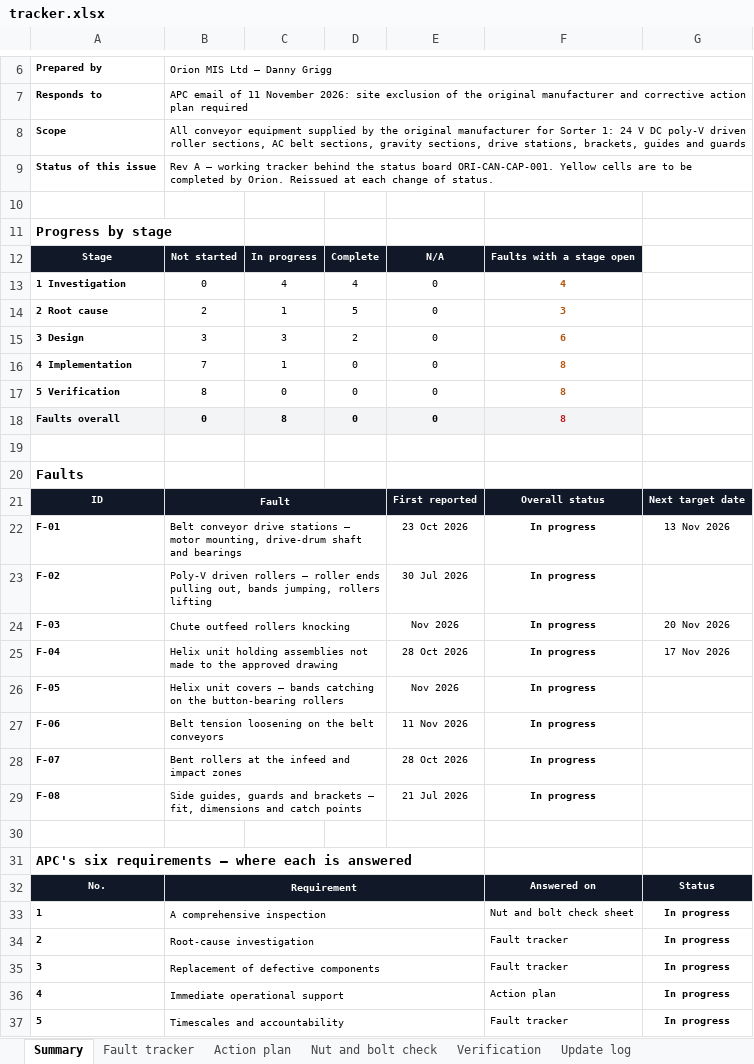
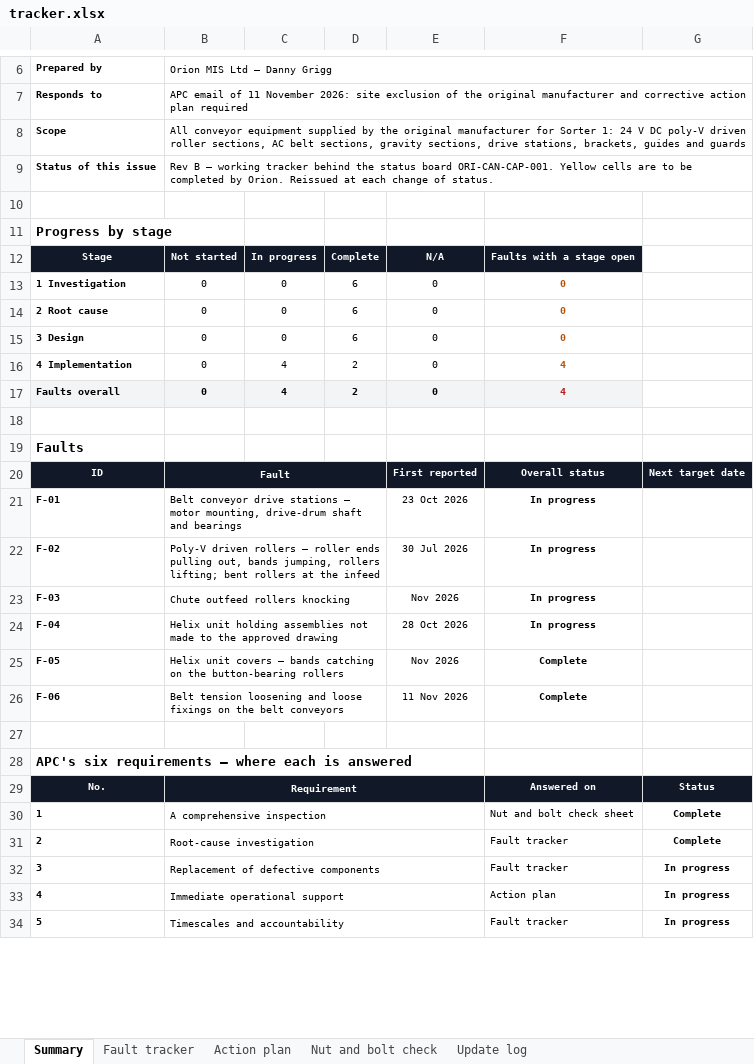
Before and after one commit to dannygrigg/orion-final-1605, an Excel workbook: share/apc-sorter1-cap/tracker.xlsx, sheet Summary, drawn as a sheet; only a part is shown, gaps mark what is left out; values as stored, in another font and other column widths than the file's, no borders; conditional formats not drawn; removed rows and columns are numbered as before the commit, all else as after; the diff covers the shown part only; the diff names each change by its address in the sheet, - before the commit and + after, or states it on an @@ line.

```diff
--- a/share/apc-sorter1-cap/tracker.xlsx (sheet Summary)
+++ b/share/apc-sorter1-cap/tracker.xlsx (sheet Summary)
-sheet tab: Verification
@@ column A renumbered between rows 3 and 16 @@
-B9: Rev A — working…
+B9: Rev B — working…
+row 13: 1 Investigation | 0 | 0 | 6 | 0 | 0
+row 14: 2 Root cause | 0 | 0 | 6 | 0 | 0
+row 15: 3 Design | 0 | 0 | 6 | 0 | 0
-D16: 4
+D16: 2
-row 14: 2 Root cause | 2 | 1 | 5 | 0 | 3
-row 15: 3 Design | 3 | 3 | 2 | 0 | 6
-row 16: 4 Implementation | 7 | 1 | 0 | 0 | 8
-row 17: 5 Verification | 8 | 0 | 0 | 0 | 8
-C17: 8
+C17: 4
-D17: 0
+D17: 2
-F17: 8
+F17: 4
-G21: 13 Nov 2026
+G21: (empty)
-B22: …jumping, rollers lifting
+B22: …jumping, rollers lifting; bent rollers at the infeed
-G23: 20 Nov 2026
+G23: (empty)
-G24: 17 Nov 2026
+G24: (empty)
-F25:F26: In progress
+F25:F26: Complete
-B26: …tension loosening on the…
+B26: …tension loosening and loose fixings on the…
-row 28: F-07 | Bent rollers at the infeed and impact zones |  |  | 28 Oct 2026 | In progress
-row 29: F-08 | Side guides, guards and brackets — fit, dimensions and catch points |  |  | 21 Jul 2026 | In progress
-G30:G31: In progress
+G30:G31: Complete
```
Also changed, not shown: 1 removed row and 3 edited cells elsewhere in this sheet, sheet Fault tracker, sheet Action plan, sheet Update log, sheet Nut and bolt check, formulas that keep their value, 3 other files.
